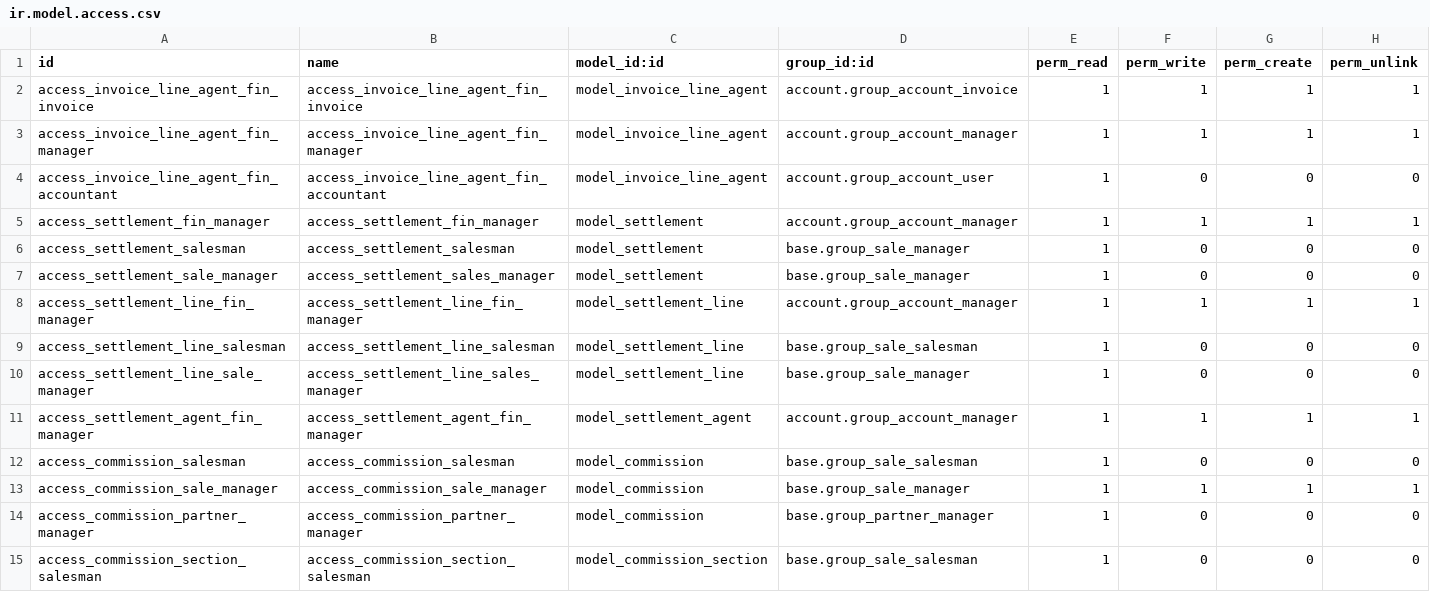
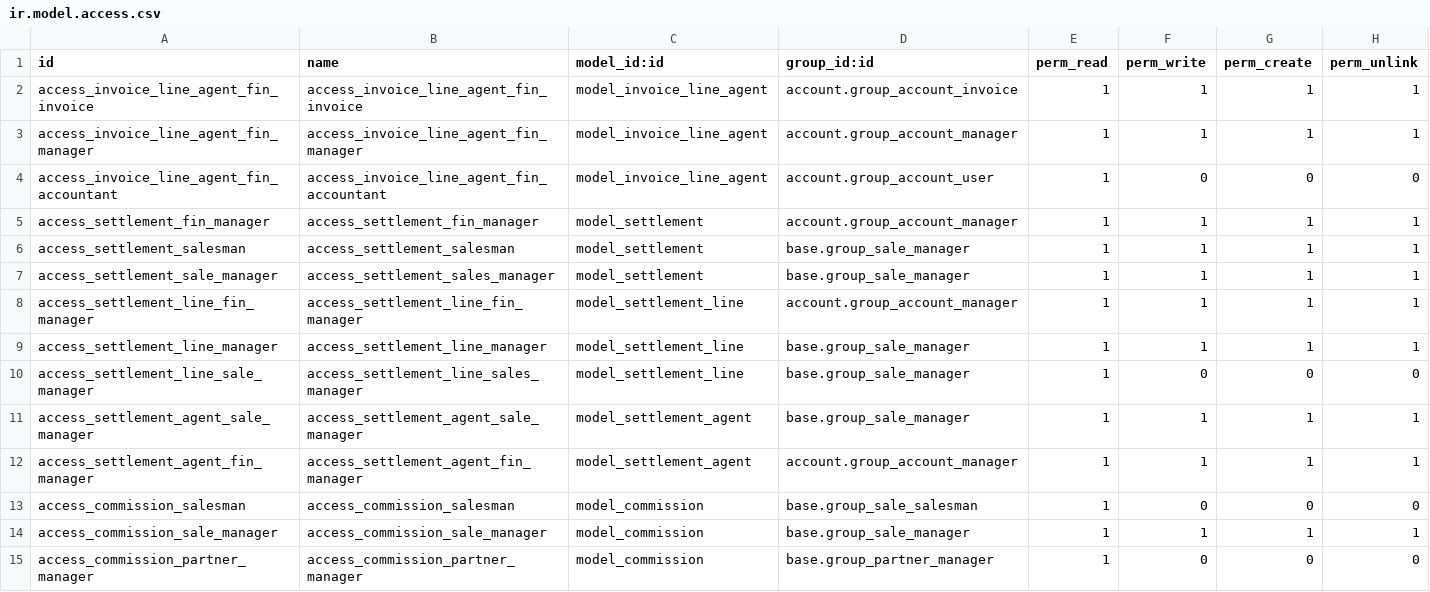
Before and after one commit to codeback/openerp-sale_commission, a CSV file: security/ir.model.access.csv, drawn as a sheet; only a part is shown; the shorter side is filled out with more unchanged rows.

Commit message:
Columna cliente en liquidaciones

```diff
--- a/security/ir.model.access.csv
+++ b/security/ir.model.access.csv
@@ -5,7 +5,8 @@
 "access_settlement_fin_manager","access_settlement_fin_manager","model_settlement","account.group_account_manager",1,1,1,1
-"access_settlement_salesman","access_settlement_salesman","model_settlement","base.group_sale_manager",1,0,0,0
-"access_settlement_sale_manager","access_settlement_sales_manager","model_settlement","base.group_sale_manager",1,0,0,0
+"access_settlement_salesman","access_settlement_salesman","model_settlement","base.group_sale_manager",1,1,1,1
+"access_settlement_sale_manager","access_settlement_sales_manager","model_settlement","base.group_sale_manager",1,1,1,1
 "access_settlement_line_fin_manager","access_settlement_line_fin_manager","model_settlement_line","account.group_account_manager",1,1,1,1
-"access_settlement_line_salesman","access_settlement_line_salesman","model_settlement_line","base.group_sale_salesman",1,0,0,0
+"access_settlement_line_manager","access_settlement_line_manager","model_settlement_line","base.group_sale_manager",1,1,1,1
 "access_settlement_line_sale_manager","access_settlement_line_sales_manager","model_settlement_line","base.group_sale_manager",1,0,0,0
+"access_settlement_agent_sale_manager","access_settlement_agent_sale_manager","model_settlement_agent","base.group_sale_manager",1,1,1,1
 "access_settlement_agent_fin_manager","access_settlement_agent_fin_manager","model_settlement_agent","account.group_account_manager",1,1,1,1
```
Also changed, not shown: 3 other files.
